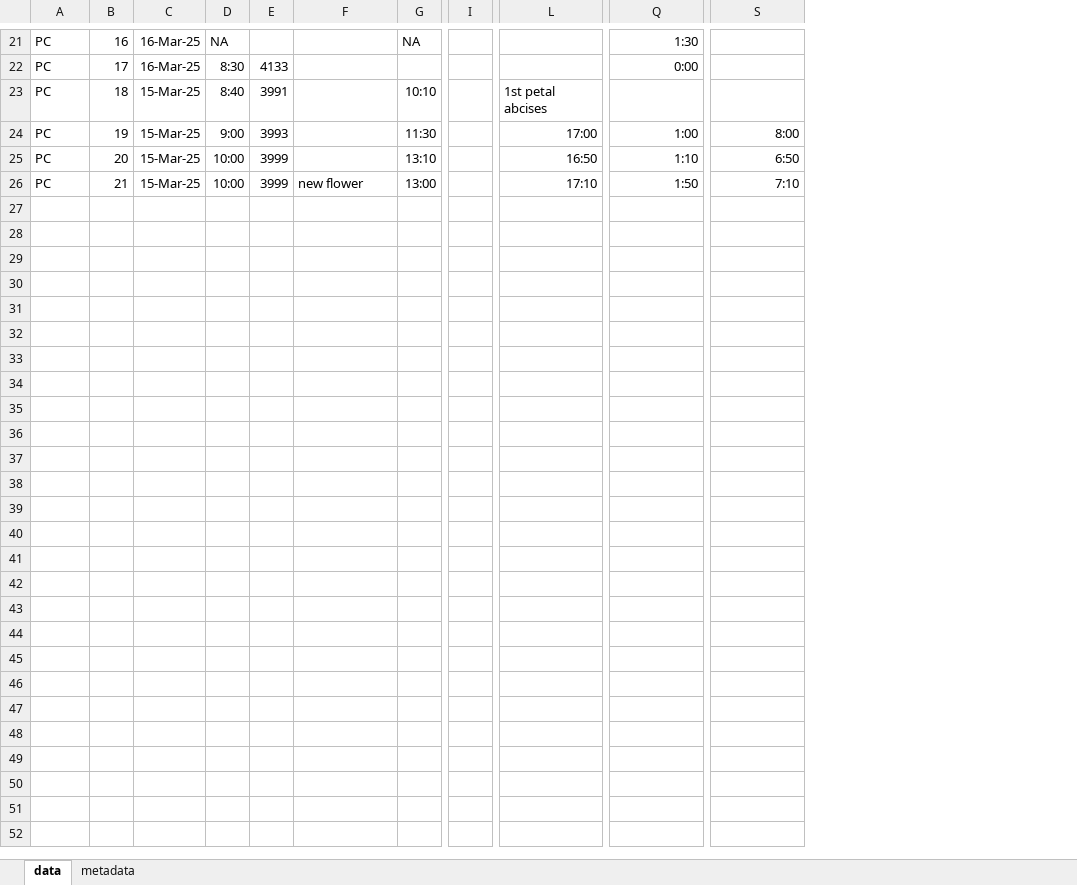
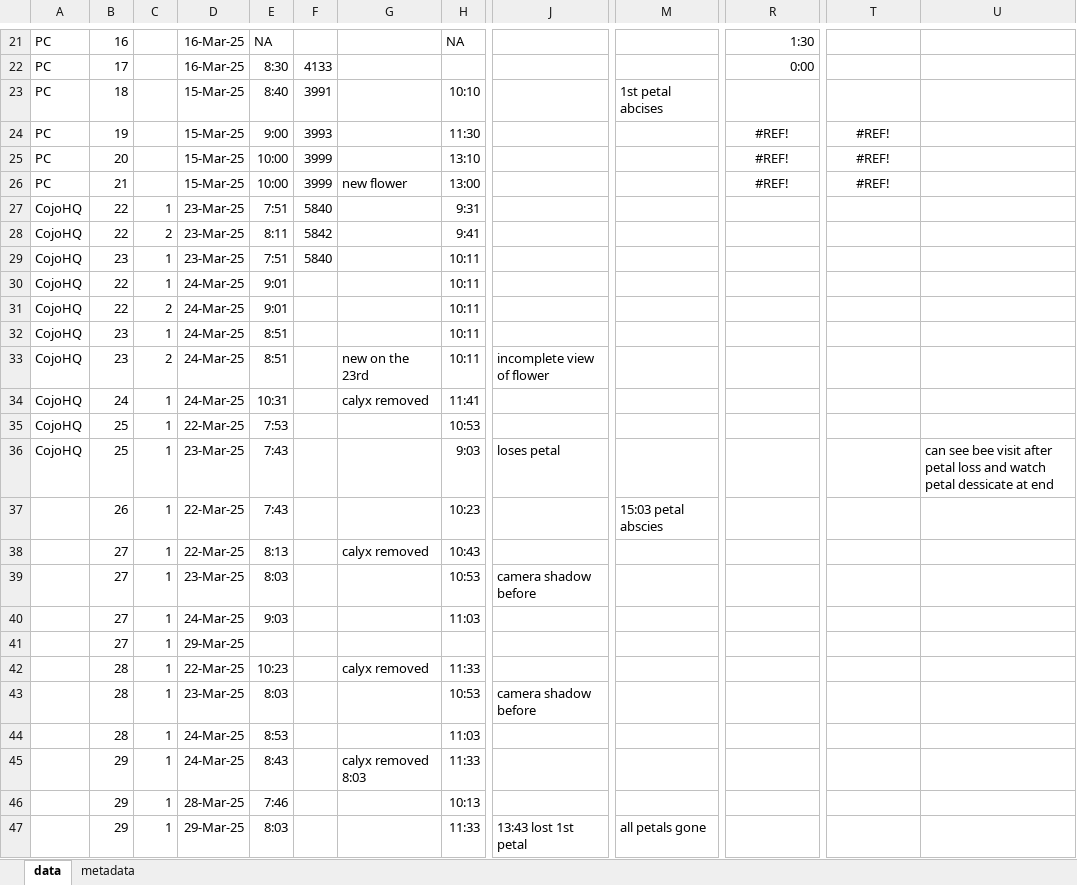
Before and after one commit to lebuhn/CApoppy, an Excel workbook: data/raw/opening_camera_2025.xlsx, sheet data, drawn as a sheet; only a part is shown, gaps mark what is left out; values as stored, in another font and other column widths than the file's, no borders; removed rows and columns are numbered as before the commit, all else as after; rows hold the shown columns only; the diff names each change by its address in the sheet, - before the commit and + after, or states it on an @@ line.

Commit message:
adds data on porometer moves files, adds scripts to analyze porometer data and traits

```diff
--- a/data/raw/opening_camera_2025.xlsx (sheet data)
+++ b/data/raw/opening_camera_2025.xlsx (sheet data)
+column C, empty
-column I, empty
+column J, empty
+column U, empty
-M24: 17:00
+M24: (empty)
-R24: 1:00
+R24: #REF!
-R24:R26 alignment: right
+R24:R26 alignment: center
-T24: 8:00
+T24: #REF!
-T24:T26 alignment: right
+T24:T26 alignment: center
-M25: 16:50
+M25: (empty)
-R25: 1:10
+R25: #REF!
-T25: 6:50
+T25: #REF!
-M26: 17:10
+M26: (empty)
-R26: 1:50
+R26: #REF!
-T26: 7:10
+T26: #REF!
+row 27: CojoHQ | 22 | 1 | 23-Mar-25 | 7:51 | 5840 |  | 9:31
+row 28: CojoHQ | 22 | 2 | 23-Mar-25 | 8:11 | 5842 |  | 9:41
+row 29: CojoHQ | 23 | 1 | 23-Mar-25 | 7:51 | 5840 |  | 10:11
+row 30: CojoHQ | 22 | 1 | 24-Mar-25 | 9:01 |  |  | 10:11
+row 31: CojoHQ | 22 | 2 | 24-Mar-25 | 9:01 |  |  | 10:11
+row 32: CojoHQ | 23 | 1 | 24-Mar-25 | 8:51 |  |  | 10:11
+row 33: CojoHQ | 23 | 2 | 24-Mar-25 | 8:51 |  | new on the 23rd | 10:11 | incomplete view of flower
+row 34: CojoHQ | 24 | 1 | 24-Mar-25 | 10:31 |  | calyx removed | 11:41
+row 35: CojoHQ | 25 | 1 | 22-Mar-25 | 7:53 |  |  | 10:53
+row 36: CojoHQ | 25 | 1 | 23-Mar-25 | 7:43 |  |  | 9:03 | loses petal |  |  |  | can see bee visit after petal loss and watch petal dessicate at end
+row 37:  | 26 | 1 | 22-Mar-25 | 7:43 |  |  | 10:23 |  | 15:03 petal abscies
+row 38:  | 27 | 1 | 22-Mar-25 | 8:13 |  | calyx removed | 10:43
+row 39:  | 27 | 1 | 23-Mar-25 | 8:03 |  |  | 10:53 | camera shadow before
+row 40:  | 27 | 1 | 24-Mar-25 | 9:03 |  |  | 11:03
+row 41:  | 27 | 1 | 29-Mar-25
+row 42:  | 28 | 1 | 22-Mar-25 | 10:23 |  | calyx removed | 11:33
+row 43:  | 28 | 1 | 23-Mar-25 | 8:03 |  |  | 10:53 | camera shadow before
+row 44:  | 28 | 1 | 24-Mar-25 | 8:53 |  |  | 11:03
+row 45:  | 29 | 1 | 24-Mar-25 | 8:43 |  | calyx removed 8:03 | 11:33
+row 46:  | 29 | 1 | 28-Mar-25 | 7:46 |  |  | 10:13
+row 47:  | 29 | 1 | 29-Mar-25 | 8:03 |  |  | 11:33 | 13:43 lost 1st petal | all petals gone
```
Also changed, not shown: formulas that keep their value, data/raw/Flower_traits.xlsx, 47 other files.
